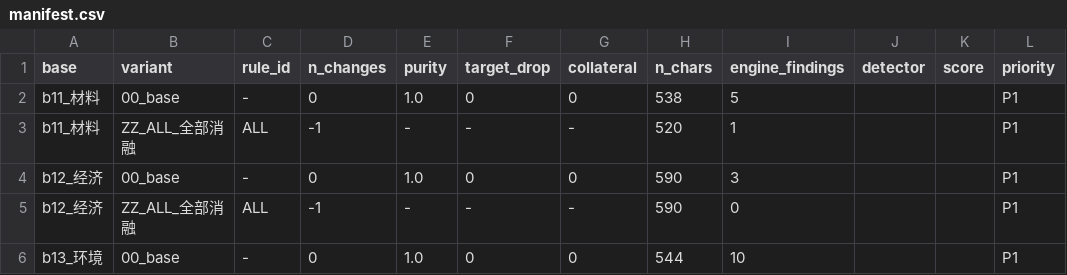
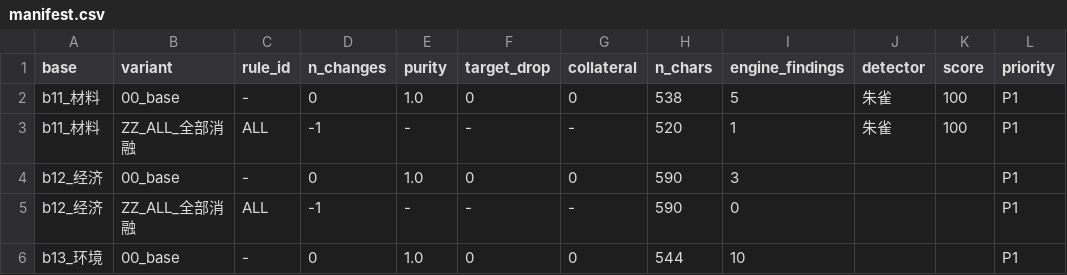
Before and after one commit to JudeHashBrown/aigc-reduction-research, a CSV file: probe/out/manifest.csv, drawn as a sheet; only a part is shown.

```diff
--- a/probe/out/manifest.csv
+++ b/probe/out/manifest.csv
@@ -1,4 +1,4 @@
 base,variant,rule_id,n_changes,purity,target_drop,collateral,n_chars,engine_findings,detector,score,priority
-b11_材料,00_base,-,0,1.0,0,0,538,5,,,P1
-b11_材料,ZZ_ALL_全部消融,ALL,-1,-,-,-,520,1,,,P1
+b11_材料,00_base,-,0,1.0,0,0,538,5,朱雀,100,P1
+b11_材料,ZZ_ALL_全部消融,ALL,-1,-,-,-,520,1,朱雀,100,P1
 b12_经济,00_base,-,0,1.0,0,0,590,3,,,P1
```
Also changed, not shown: 1 other file.
